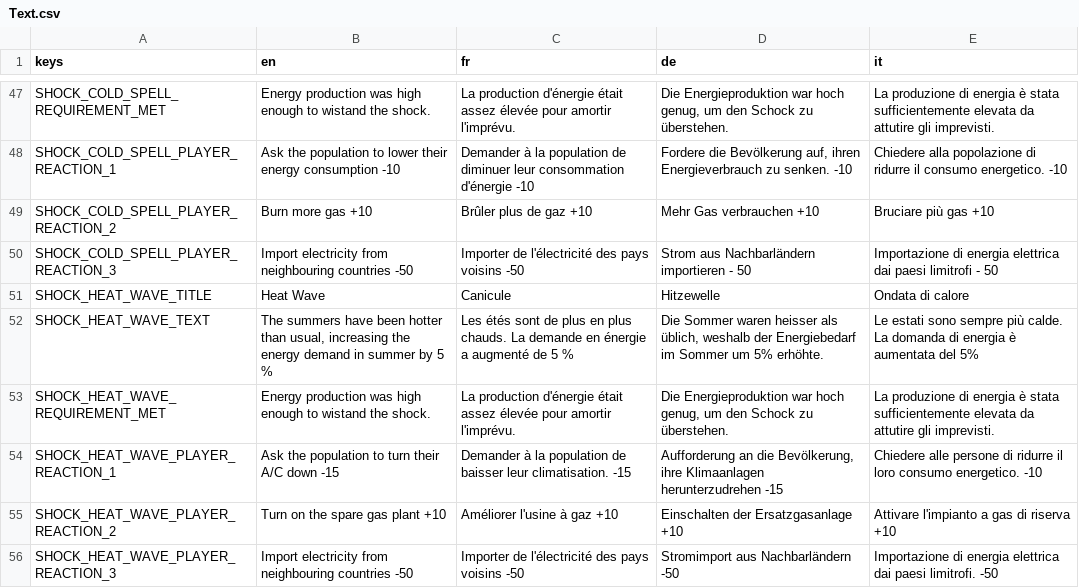
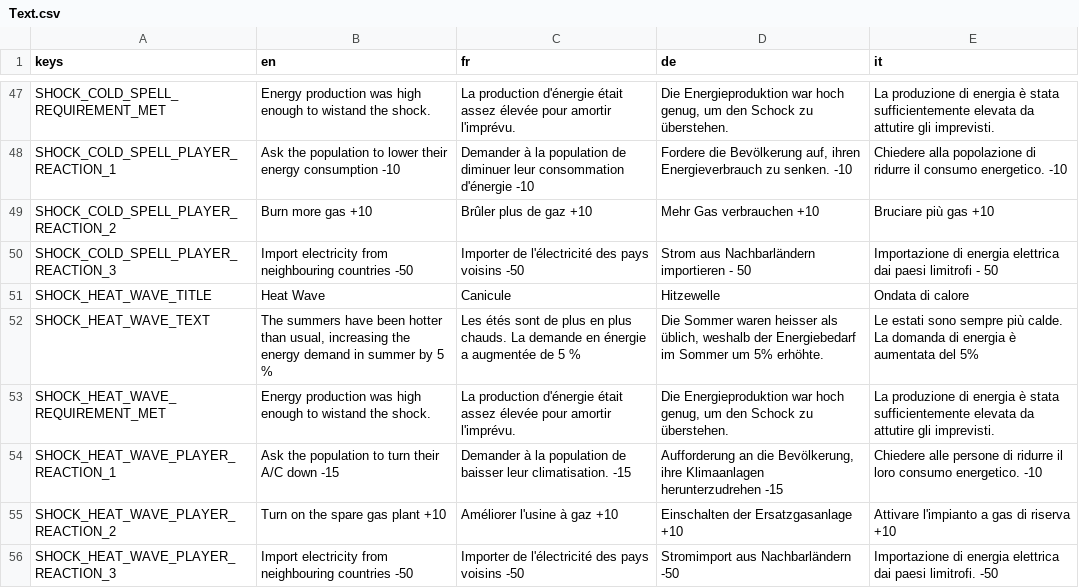
Before and after one commit to usi-sweet-sure/EnsuredEnergy_GDScript, a CSV file: Text.csv, drawn as a sheet; only a part is shown, gaps mark what is left out.

Commit message:
Texts fix

```diff
--- a/Text.csv
+++ b/Text.csv
@@ -79,3 +79,3 @@ SHOCK_COLD_SPELL_PLAYER_REACTION_3,Import electricity from neighbouring countrie
 SHOCK_HEAT_WAVE_TITLE,Heat Wave,Canicule,Hitzewelle,Ondata di calore
-SHOCK_HEAT_WAVE_TEXT,"The summers have been hotter than usual, increasing the energy demand in summer by 5 %",Les étés sont de plus en plus chauds. La demande en énergie a augmenté de 5 %,"Die Sommer waren heisser als üblich, weshalb der Energiebedarf im Sommer um 5% erhöhte.",Le estati sono sempre più calde. La domanda di energia è aumentata del 5%
+SHOCK_HEAT_WAVE_TEXT,"The summers have been hotter than usual, increasing the energy demand in summer by 5 %",Les étés sont de plus en plus chauds. La demande en énergie a augmentée de 5 %,"Die Sommer waren heisser als üblich, weshalb der Energiebedarf im Sommer um 5% erhöhte.",Le estati sono sempre più calde. La domanda di energia è aumentata del 5%
 SHOCK_HEAT_WAVE_REQUIREMENT_MET,Energy production was high enough to wistand the shock.,La production d'énergie était assez élevée pour amortir l'imprévu.,"Die Energieproduktion war hoch genug, um den Schock zu überstehen.",La produzione di energia è stata sufficientemente elevata da attutire gli imprevisti.
```
Also changed, not shown: 4 other files.
